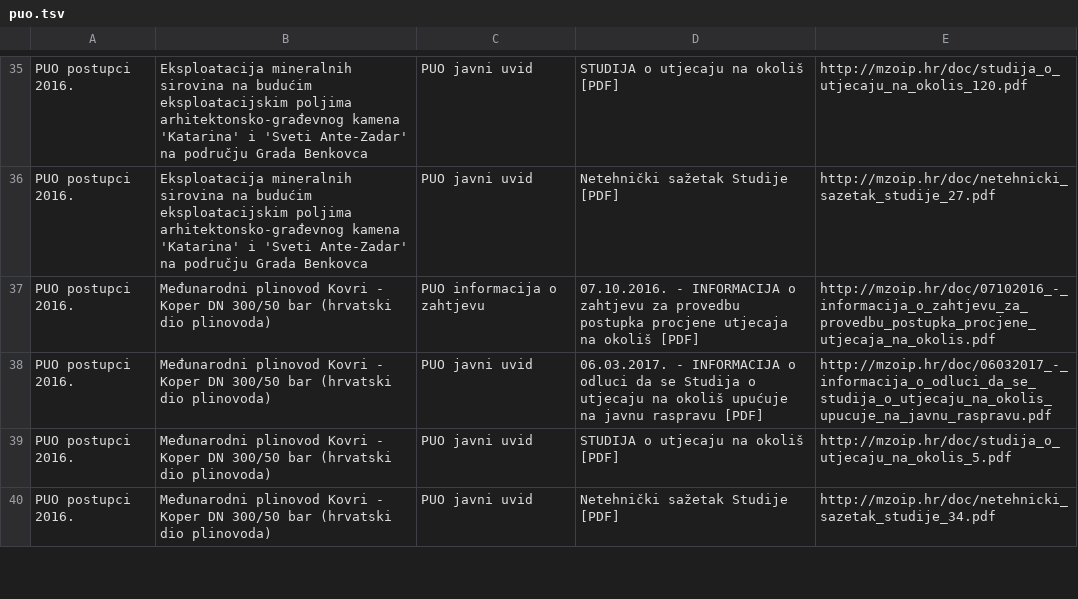
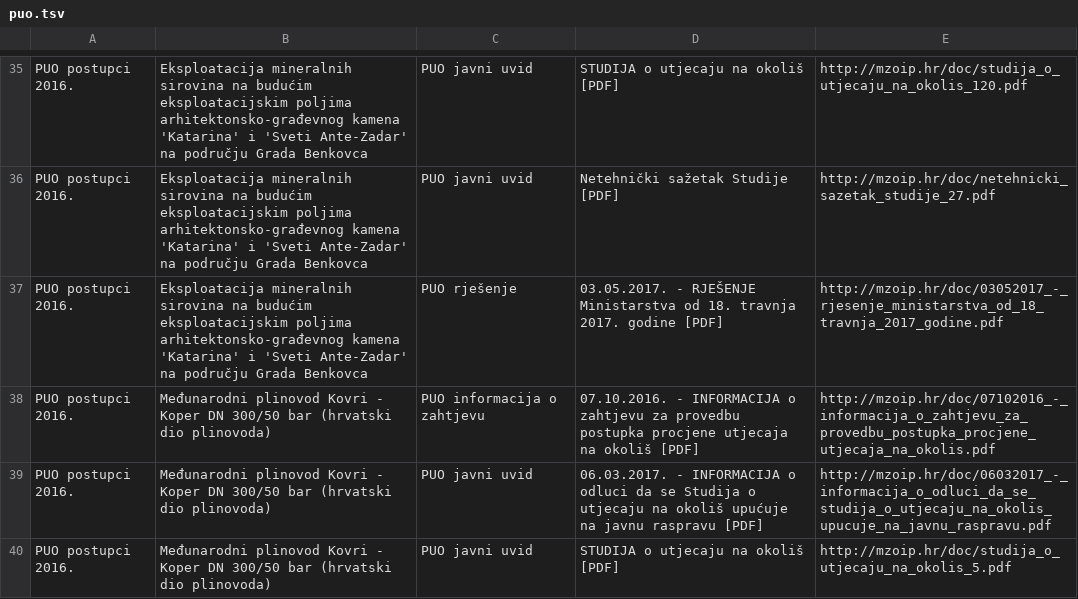
Before and after one commit to udruga-biom/puo-arhiva, a TSV file: puo.tsv, drawn as a sheet; only a part is shown, gaps mark what is left out; the shorter side is filled out with more unchanged rows; the diff names each change by its address in the sheet, - before the commit and + after, or states it on an @@ line.

Commit message:
2017-05-03

```diff
--- a/puo.tsv
+++ b/puo.tsv
+row 37: PUO postupci 2016. | Eksploatacija mineralnih sirovina na budućim eksploatacijskim poljima arhitektonsko-građevnog kamena 'Katarina' i 'Sveti Ante-Zadar' na području Grada Benkovca | PUO rješenje | 03.05.2017. - RJEŠENJE Ministarstva od 18. travnja 2017. godine [PDF] | http://mzoip.hr/doc/03052017_-_rjesenje_ministarstva_od_18_travnja_2017_godine.pdf
```
